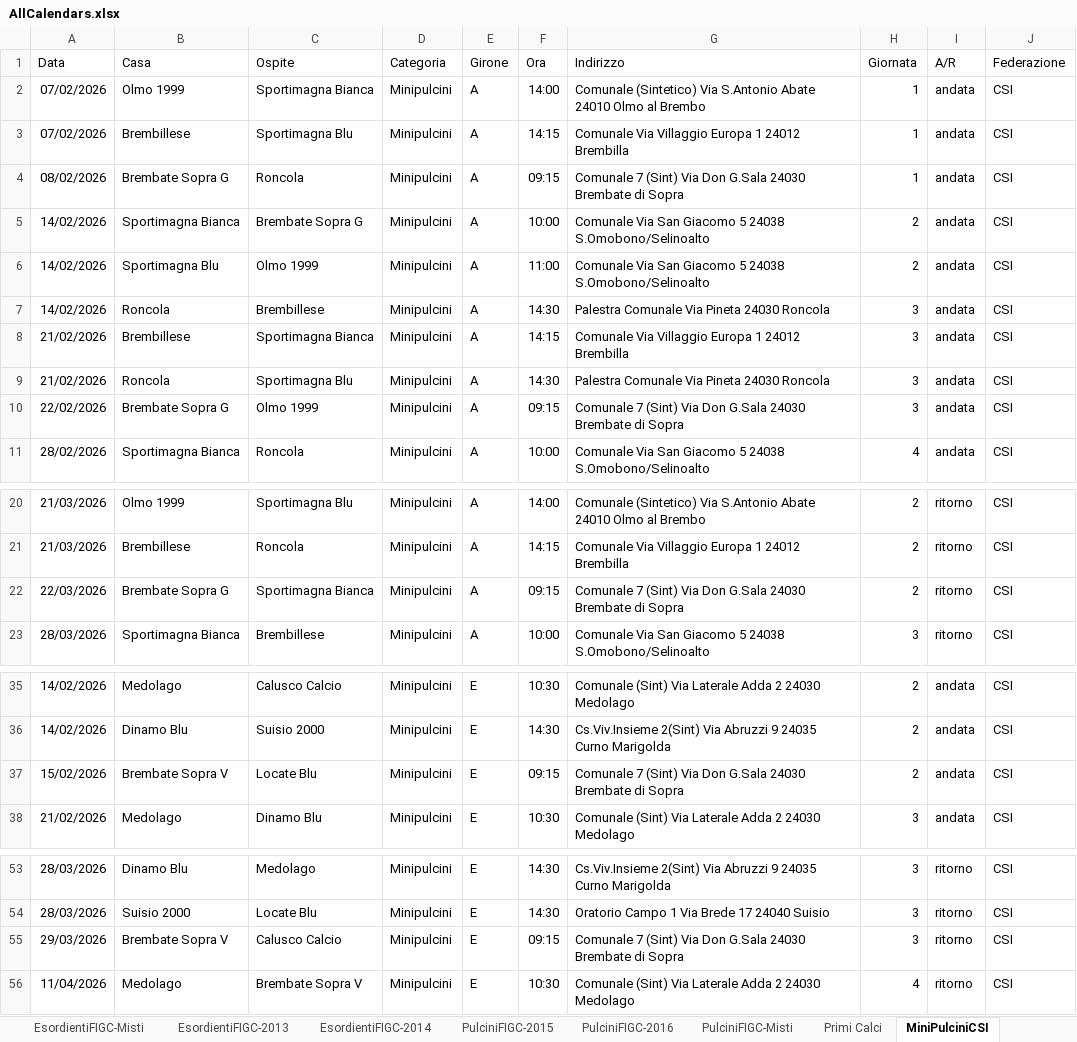
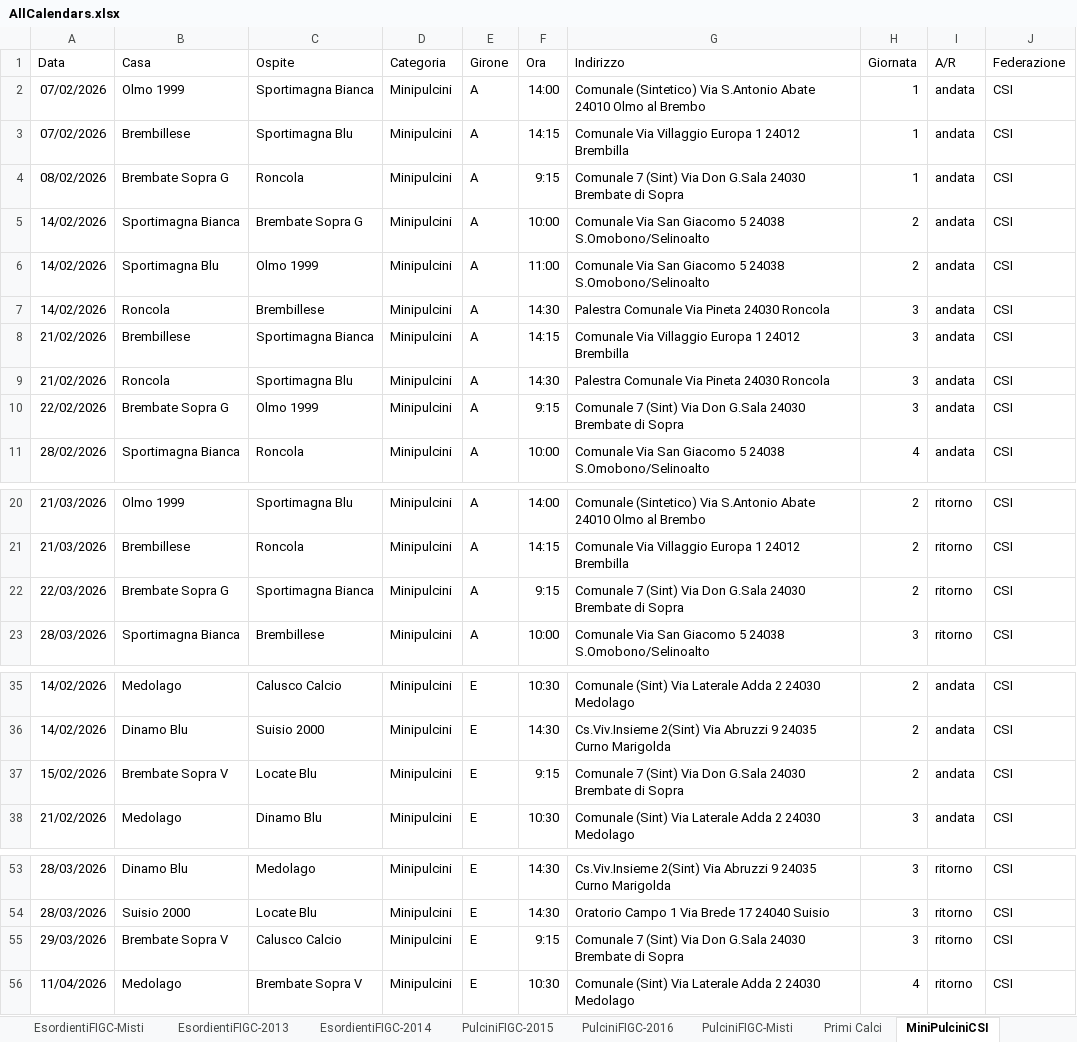
Before and after one commit to dfuselli/scouting-calendar-helper, an Excel workbook: app/resources/AllCalendars.xlsx, sheet MiniPulciniCSI, drawn as a sheet; only a part is shown, gaps mark what is left out; values as stored, in another font and other column widths than the file's, no borders; the diff covers the shown part only; the diff names each change by its address in the sheet, - before the commit and + after, or states it on an @@ line.

```diff
--- a/app/resources/AllCalendars.xlsx (sheet MiniPulciniCSI)
+++ b/app/resources/AllCalendars.xlsx (sheet MiniPulciniCSI)
-F4 (Ora): 09:15
+F4 (Ora): 9:15
-F10 (Ora): 09:15
+F10 (Ora): 9:15
-F22 (Ora): 09:15
+F22 (Ora): 9:15
-F37 (Ora): 09:15
+F37 (Ora): 9:15
-F55 (Ora): 09:15
+F55 (Ora): 9:15
```
Also changed, not shown: 10 edited cells elsewhere in this sheet, sheet PulciniFIGC-2016, sheet Primi Calci, sheet PulciniFIGC-2015, sheet PulciniFIGC-Misti, charts or pictures, app/resources/AllCalendarsMerged.xlsx, 2 other files.
